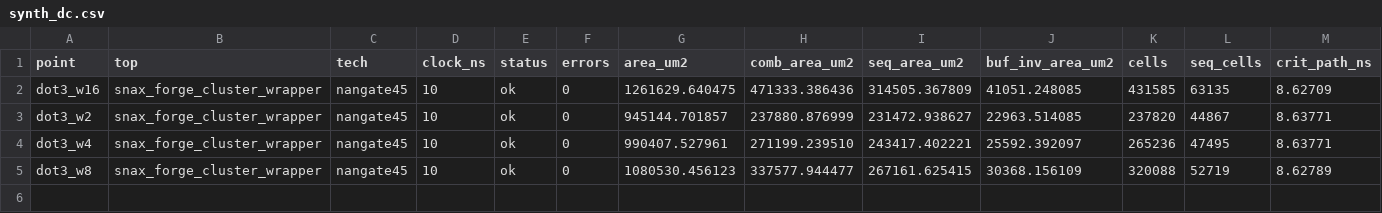
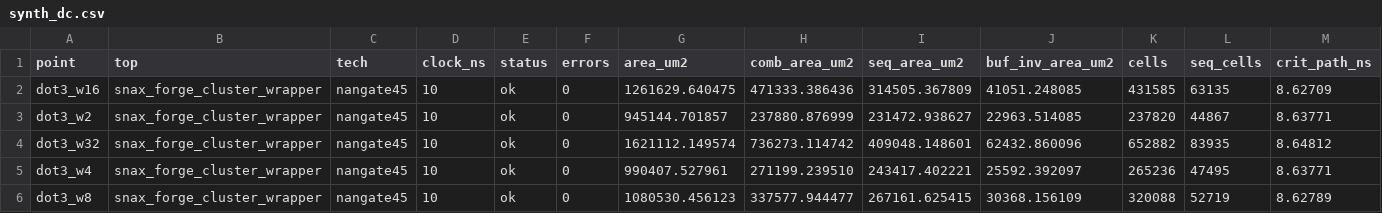
Before and after one commit to KULeuven-MICAS/snax-forge-experiments, a CSV file: results/cluster/nangate45/synth_dc.csv, drawn as a sheet; only a part is shown; rows hold the shown columns only; the diff names each change by its address in the sheet, - before the commit and + after, or states it on an @@ line.

```diff
--- a/results/cluster/nangate45/synth_dc.csv
+++ b/results/cluster/nangate45/synth_dc.csv
+row 4: dot3_w32 | snax_forge_cluster_wrapper | nangate45 | 10 | ok | 0 | 1621112.149574 | 736273.114742 | 409048.148601 | 62432.860096 | 652882 | 83935 | 8.64812
```
Also changed, not shown: results/cluster/nangate45/power_pt.csv, 3 other files.
